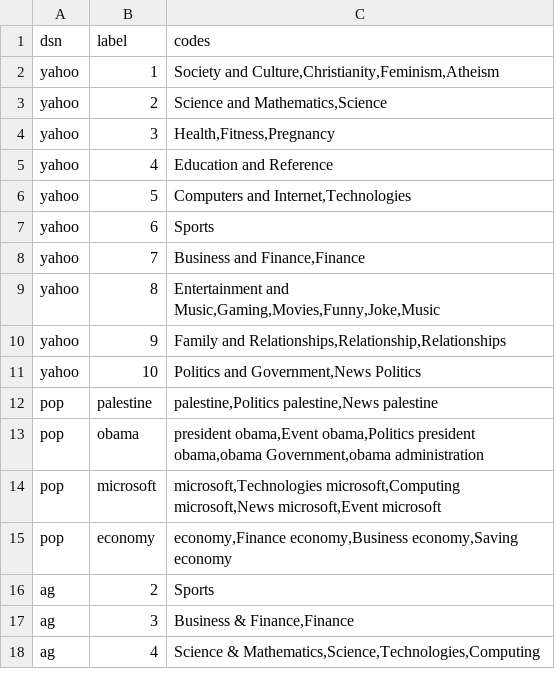
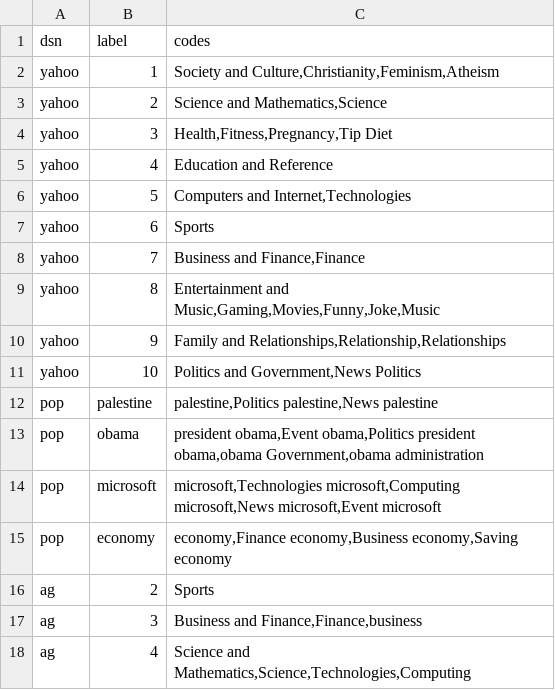
Before and after one commit to yananchen1989/PLMs_text_classification, a TSV file: label_codes.tsv, drawn as a sheet.

```diff
--- a/label_codes.tsv
+++ b/label_codes.tsv
@@ -3,3 +3,3 @@ yahoo	1	Society and Culture,Christianity,Feminism,Atheism
 yahoo	2	Science and Mathematics,Science
-yahoo	3	Health,Fitness,Pregnancy
+yahoo	3	Health,Fitness,Pregnancy,Tip Diet
 yahoo	4	Education and Reference
@@ -16,3 +16,3 @@ pop	economy	economy,Finance economy,Business economy,Saving economy
 ag	2	Sports
-ag	3	Business & Finance,Finance
-ag	4	Science & Mathematics,Science,Technologies,Computing
+ag	3	Business and Finance,Finance,business
+ag	4	Science and Mathematics,Science,Technologies,Computing
```
Also changed, not shown: 1 other file.
